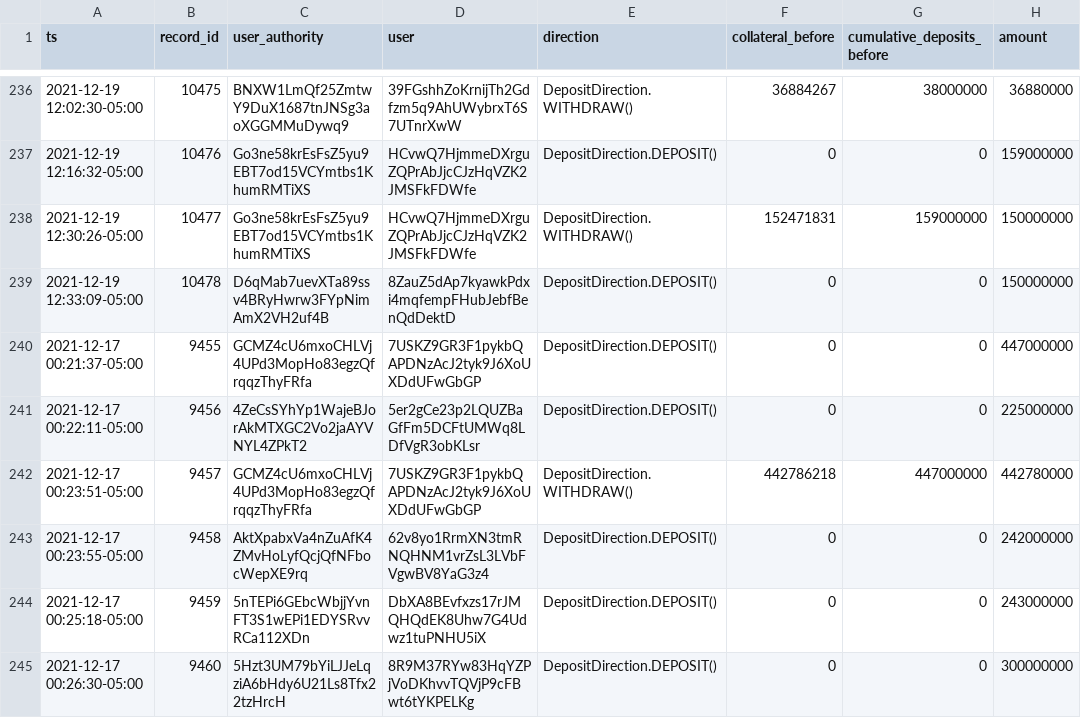
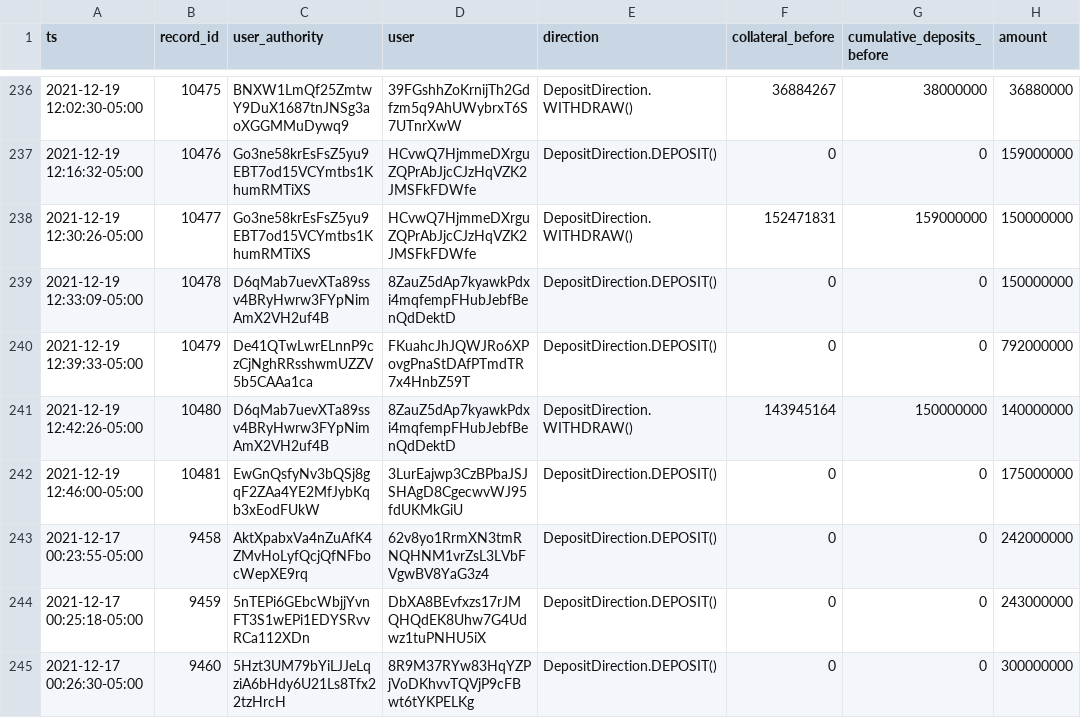
Before and after one commit to 0xbigz/drift-flat-data, a CSV file: data/deposit_history.csv, drawn as a sheet; only a part is shown, gaps mark what is left out; removed rows and columns are numbered as before the commit, all else as after; the diff names each change by its address in the sheet, - before the commit and + after, or states it on an @@ line.

```diff
--- a/data/deposit_history.csv
+++ b/data/deposit_history.csv
-row 240: 2021-12-17 00:21:37-05:00 | 9455 | GCMZ4cU6mxoCHLVj4UPd3MopHo83egzQfrqqzThyFRfa | 7USKZ9GR3F1pykbQAPDNzAcJ2tyk9J6XoUXDdUFwGbGP | DepositDirection.DEPOSIT() | 0 | 0 | 447000000
-row 241: 2021-12-17 00:22:11-05:00 | 9456 | 4ZeCsSYhYp1WajeBJorAkMTXGC2Vo2jaAYVNYL4ZPkT2 | 5er2gCe23p2LQUZBaGfFm5DCFtUMWq8LDfVgR3obKLsr | DepositDirection.DEPOSIT() | 0 | 0 | 225000000
-row 242: 2021-12-17 00:23:51-05:00 | 9457 | GCMZ4cU6mxoCHLVj4UPd3MopHo83egzQfrqqzThyFRfa | 7USKZ9GR3F1pykbQAPDNzAcJ2tyk9J6XoUXDdUFwGbGP | DepositDirection.WITHDRAW() | 442786218 | 447000000 | 442780000
+row 240: 2021-12-19 12:39:33-05:00 | 10479 | De41QTwLwrELnnP9czCjNghRRsshwmUZZV5b5CAAa1ca | FKuahcJhJQWJRo6XPovgPnaStDAfPTmdTR7x4HnbZ59T | DepositDirection.DEPOSIT() | 0 | 0 | 792000000
+row 241: 2021-12-19 12:42:26-05:00 | 10480 | D6qMab7uevXTa89ssv4BRyHwrw3FYpNimAmX2VH2uf4B | 8ZauZ5dAp7kyawkPdxi4mqfempFHubJebfBenQdDektD | DepositDirection.WITHDRAW() | 143945164 | 150000000 | 140000000
+row 242: 2021-12-19 12:46:00-05:00 | 10481 | EwGnQsfyNv3bQSj8gqF2ZAa4YE2MfJybKqb3xEodFUkW | 3LurEajwp3CzBPbaJSJSHAgD8CgecwvWJ95fdUKMkGiU | DepositDirection.DEPOSIT() | 0 | 0 | 175000000
```
Also changed, not shown: data/fundingPayment_history.csv, data/markets_state.csv, 4 other files.
